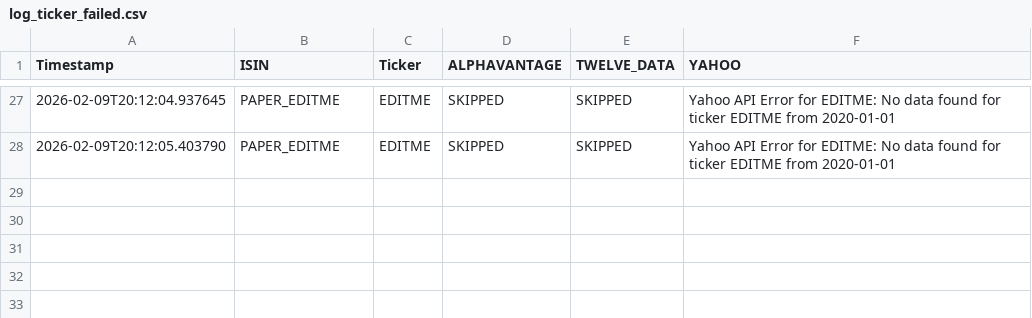
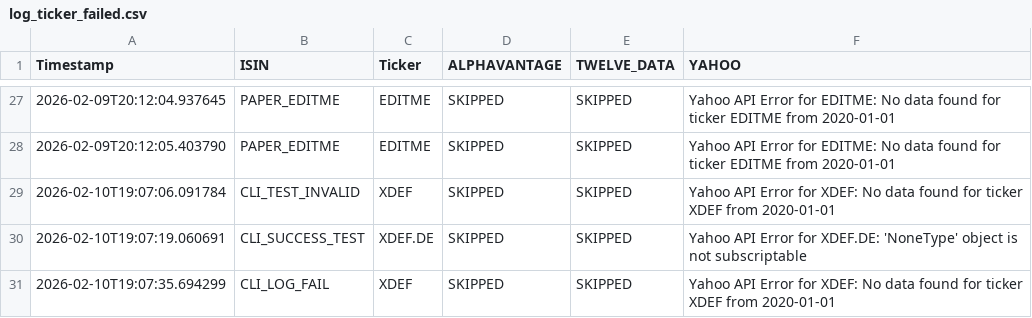
Before and after one commit to ganjoe/stock-logger-v3, a CSV file: data/market/log_ticker_failed.csv, drawn as a sheet; only a part is shown, gaps mark what is left out; the diff names each change by its address in the sheet, - before the commit and + after, or states it on an @@ line.

```diff
--- a/data/market/log_ticker_failed.csv
+++ b/data/market/log_ticker_failed.csv
+row 29: 2026-02-10T19:07:06.091784 | CLI_TEST_INVALID | XDEF | SKIPPED | SKIPPED | Yahoo API Error for XDEF: No data found for ticker XDEF from 2020-01-01
+row 30: 2026-02-10T19:07:19.060691 | CLI_SUCCESS_TEST | XDEF.DE | SKIPPED | SKIPPED | Yahoo API Error for XDEF.DE: 'NoneType' object is not subscriptable
+row 31: 2026-02-10T19:07:35.694299 | CLI_LOG_FAIL | XDEF | SKIPPED | SKIPPED | Yahoo API Error for XDEF: No data found for ticker XDEF from 2020-01-01
```
Also changed, not shown: alm_portfolio-manager.csv, data/market/fetch_errors.csv, 47 other files.
